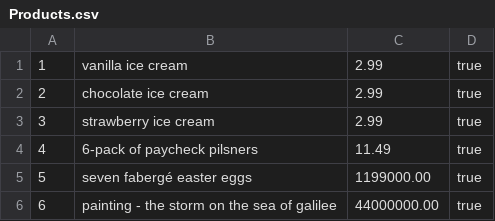
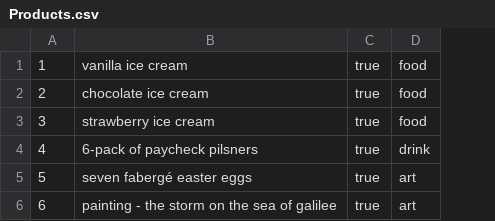
Before and after one commit to hsysr/516-DBMS-X-Jay, a CSV file: mini-amazon-skeleton/db/data/Products.csv, drawn as a sheet; removed rows and columns are numbered as before the commit, all else as after; the diff names each change by its address in the sheet, - before the commit and + after, or states it on an @@ line.

```diff
--- a/mini-amazon-skeleton/db/data/Products.csv
+++ b/mini-amazon-skeleton/db/data/Products.csv
-column C, rows 1-6: 2.99 | 2.99 | 2.99 | 11.49 | 1199000.00 | 44000000.00
+column D, rows 1-6: food | food | food | drink | art | art
```
Also changed, not shown: 45 other files.
